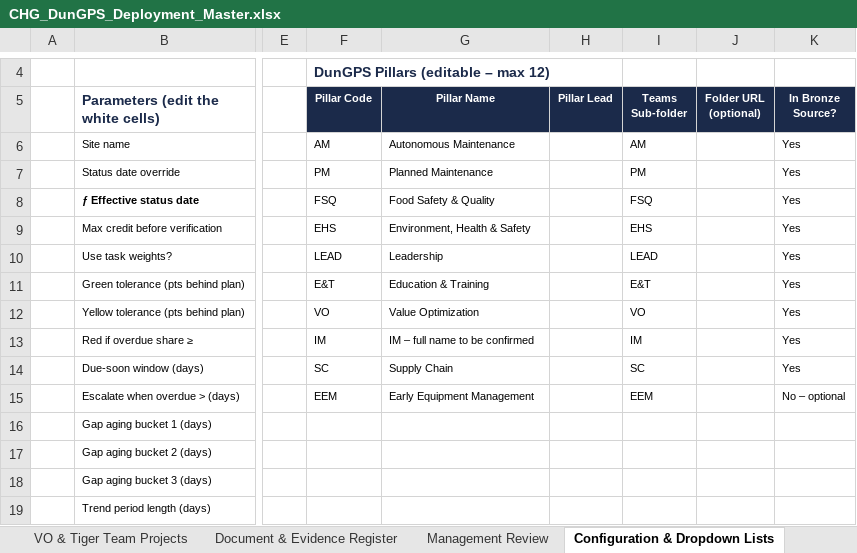
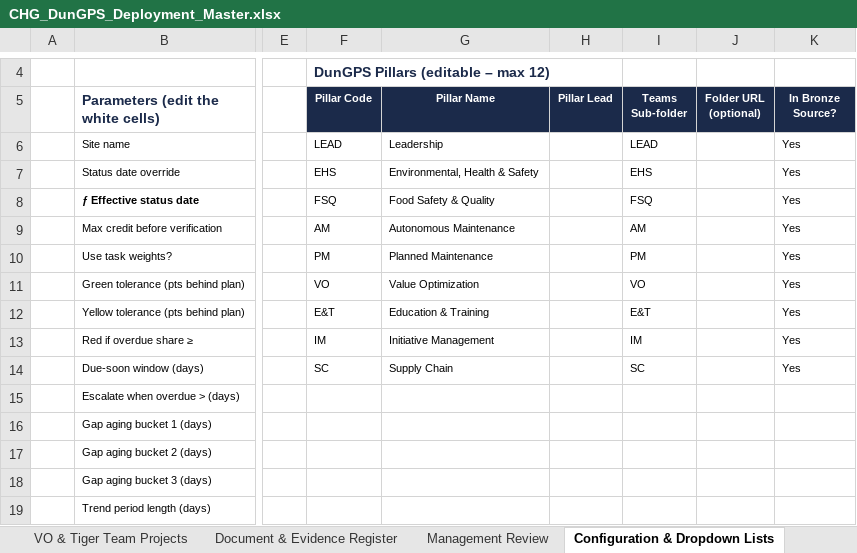
Before and after one commit to mabendeh/QMS_System1, an Excel workbook: DunGPS/out/CHG_DunGPS_Deployment_Master.xlsx, sheet Configuration & Dropdown Lists, drawn as a sheet; only a part is shown, gaps mark what is left out; values as stored, in another font and other column widths than the file's, no borders; the diff names each change by its address in the sheet, - before the commit and + after, or states it on an @@ line.

```diff
--- a/DunGPS/out/CHG_DunGPS_Deployment_Master.xlsx (sheet Configuration & Dropdown Lists)
+++ b/DunGPS/out/CHG_DunGPS_Deployment_Master.xlsx (sheet Configuration & Dropdown Lists)
-F6 (Pillar Code): AM
+F6 (Pillar Code): LEAD
-G6 (Pillar Name): Autonomous Maintenance
+G6 (Pillar Name): Leadership
-I6 (Teams Sub-folder): AM
+I6 (Teams Sub-folder): LEAD
-F7 (Pillar Code): PM
+F7 (Pillar Code): EHS
-G7 (Pillar Name): Planned Maintenance
+G7 (Pillar Name): Environmental, Health & Safety
-I7 (Teams Sub-folder): PM
+I7 (Teams Sub-folder): EHS
-F9 (Pillar Code): EHS
+F9 (Pillar Code): AM
-G9 (Pillar Name): Environment, Health & Safety
+G9 (Pillar Name): Autonomous Maintenance
-I9 (Teams Sub-folder): EHS
+I9 (Teams Sub-folder): AM
-F10 (Pillar Code): LEAD
+F10 (Pillar Code): PM
-G10 (Pillar Name): Leadership
+G10 (Pillar Name): Planned Maintenance
-I10 (Teams Sub-folder): LEAD
+I10 (Teams Sub-folder): PM
-F11 (Pillar Code): E&T
+F11 (Pillar Code): VO
-G11 (Pillar Name): Education & Training
+G11 (Pillar Name): Value Optimization
-I11 (Teams Sub-folder): E&T
+I11 (Teams Sub-folder): VO
-F12 (Pillar Code): VO
+F12 (Pillar Code): E&T
-G12 (Pillar Name): Value Optimization
+G12 (Pillar Name): Education & Training
-I12 (Teams Sub-folder): VO
+I12 (Teams Sub-folder): E&T
-G13 (Pillar Name): IM – full name to be confirmed
+G13 (Pillar Name): Initiative Management
-F15 (Pillar Code): EEM
+F15 (Pillar Code): (empty)
-G15 (Pillar Name): Early Equipment Management
+G15 (Pillar Name): (empty)
-I15 (Teams Sub-folder): EEM
+I15 (Teams Sub-folder): (empty)
-K15 (In Bronze Source?): No – optional
+K15 (In Bronze Source?): (empty)
```
Also changed, not shown: sheet Calc Engine, sheet Bronze Star Readiness, sheet Executive Dashboard, sheet Management Review, sheet Document & Evidence Register, sheet Gap Analysis Dashboard, 2 more sheets, formulas that keep their value, DunGPS/out/CHG_DunGPS_Deployment_Master_DEMO.xlsx, 15 other files.
